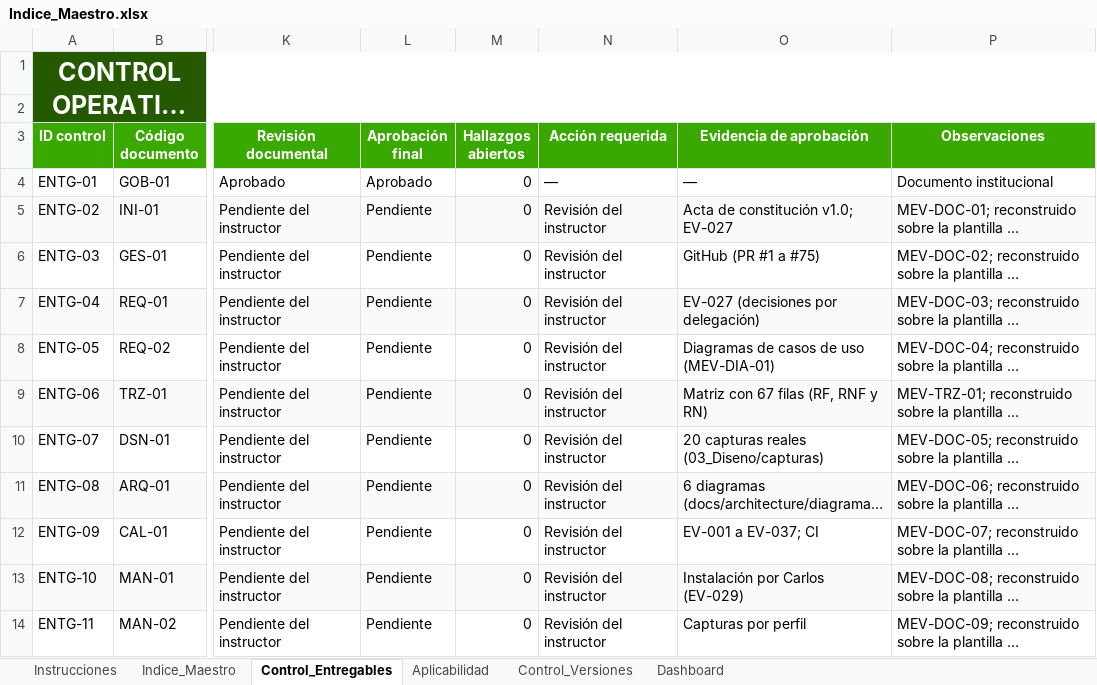
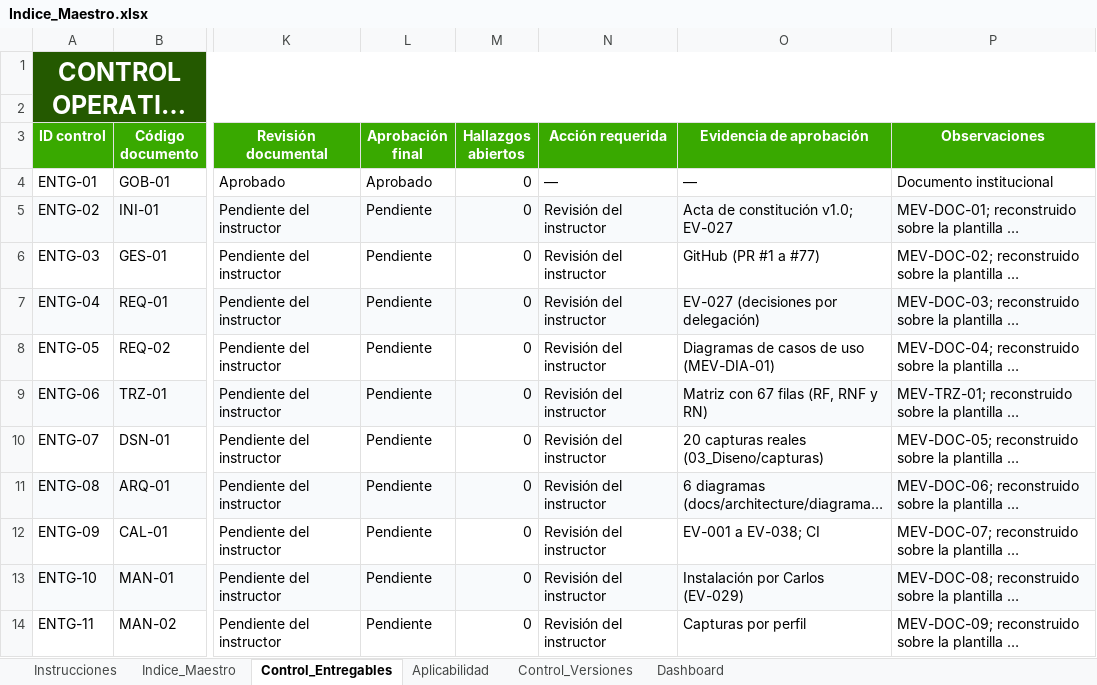
Before and after one commit to Pafuna08/MEVIPLAST-NODEJS, an Excel workbook: docs/Documentacion_Proyecto_ADSO/00_Gobierno_Documental/Indice_Maestro.xlsx, sheet Control_Entregables, drawn as a sheet; only a part is shown, gaps mark what is left out; long unchanged cells end in …; values as stored, in another font and other column widths than the file's, no borders; conditional formats not drawn; the diff names each change by its address in the sheet, - before the commit and + after, or states it on an @@ line.

```diff
--- a/docs/Documentacion_Proyecto_ADSO/00_Gobierno_Documental/Indice_Maestro.xlsx (sheet Control_Entregables)
+++ b/docs/Documentacion_Proyecto_ADSO/00_Gobierno_Documental/Indice_Maestro.xlsx (sheet Control_Entregables)
-O6 (Evidencia de aprobación): GitHub (PR #1 a #75)
+O6 (Evidencia de aprobación): GitHub (PR #1 a #77)
-O12 (Evidencia de aprobación): EV-001 a EV-037; CI
+O12 (Evidencia de aprobación): EV-001 a EV-038; CI
```
Also changed, not shown: sheet Control_Versiones, sheet Indice_Maestro, docs/Documentacion_Proyecto_ADSO/02_Requisitos/Matriz_de_Trazabilidad.xlsx, docs/Documentacion_Proyecto_ADSO/07_Evaluacion/Lista_de_Chequeo_Final.xlsx, 35 other files.
